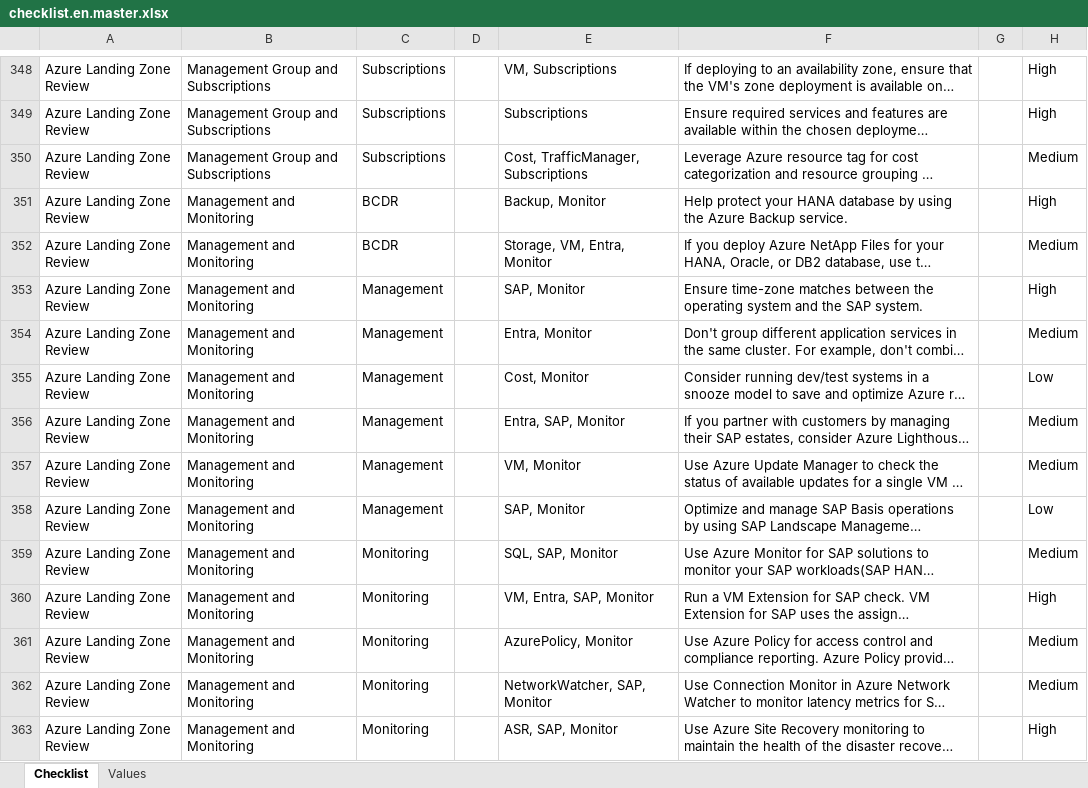
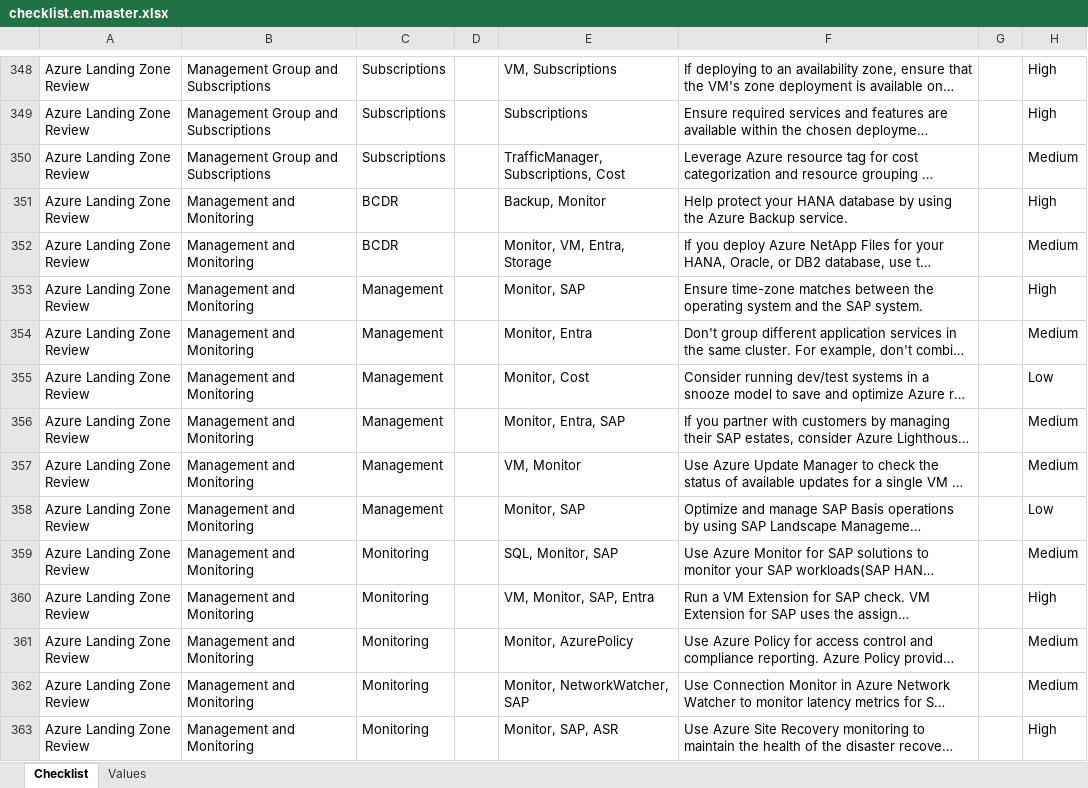
Before and after one commit to Azure/review-checklists, an Excel workbook: spreadsheet/macrofree/checklist.en.master.xlsx, sheet Checklist, drawn as a sheet; only a part is shown, gaps mark what is left out; long unchanged cells end in …; values as stored, in another font and other column widths than the file's, no borders; conditional formats not drawn; the diff covers the shown part only; the diff names each change by its address in the sheet, - before the commit and + after, or states it on an @@ line.

```diff
--- a/spreadsheet/macrofree/checklist.en.master.xlsx (sheet Checklist)
+++ b/spreadsheet/macrofree/checklist.en.master.xlsx (sheet Checklist)
-E350: Cost, TrafficManager, Subscriptions
+E350: TrafficManager, Subscriptions, Cost
-E352: Storage, VM, Entra, Monitor
+E352: Monitor, VM, Entra, Storage
-E353: SAP, Monitor
+E353: Monitor, SAP
-E354: Entra, Monitor
+E354: Monitor, Entra
-E355: Cost, Monitor
+E355: Monitor, Cost
-E356: Entra, SAP, Monitor
+E356: Monitor, Entra, SAP
-E358: SAP, Monitor
+E358: Monitor, SAP
-E359: SQL, SAP, Monitor
+E359: SQL, Monitor, SAP
-E360: VM, Entra, SAP, Monitor
+E360: VM, Monitor, SAP, Entra
-E361: AzurePolicy, Monitor
+E361: Monitor, AzurePolicy
-E362: NetworkWatcher, SAP, Monitor
+E362: Monitor, NetworkWatcher, SAP
-E363: ASR, SAP, Monitor
+E363: Monitor, SAP, ASR
```
Also changed, not shown: 1 removed row, 623 edited cells and cell formats elsewhere in this sheet, spreadsheet/macrofree/sap_checklist.en.xlsx, spreadsheet/macrofree/sap_checklist.es.xlsx, 21 other files.
